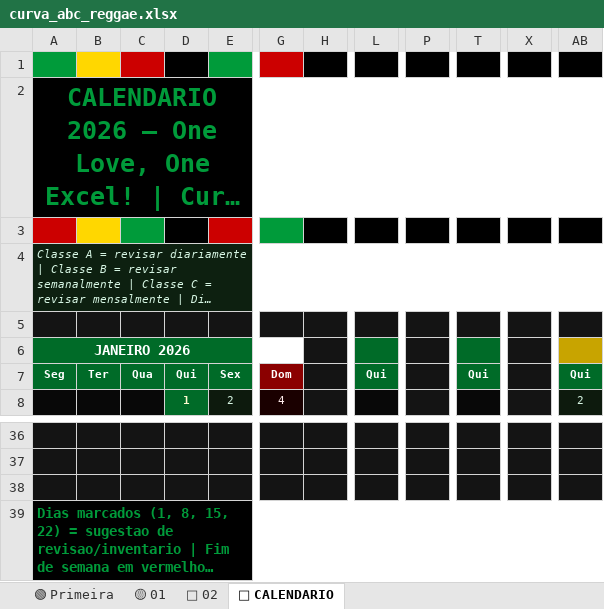
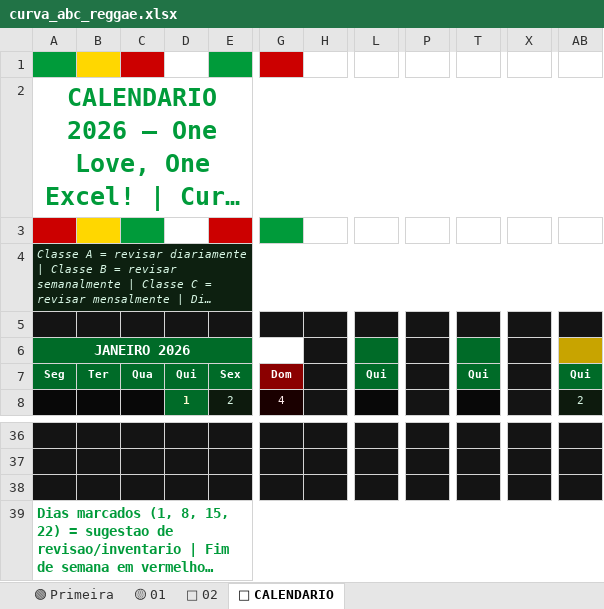
Before and after one commit to jeferson20sc-hub/-1., an Excel workbook: curva_abc_reggae.xlsx, sheet 📅 CALENDARIO, drawn as a sheet; only a part is shown, gaps mark what is left out; long unchanged cells end in …; values as stored, in another font and other column widths than the file's, no borders; the diff names each change by its address in the sheet, - before the commit and + after, or states it on an @@ line.

```diff
--- a/curva_abc_reggae.xlsx (sheet 📅 CALENDARIO)
+++ b/curva_abc_reggae.xlsx (sheet 📅 CALENDARIO)
-D1 fill: #000000
+D1 fill: none
-H1 fill: #000000
+H1 fill: none
-L1 fill: #000000
+L1 fill: none
-P1 fill: #000000
+P1 fill: none
-T1 fill: #000000
+T1 fill: none
-X1 fill: #000000
+X1 fill: none
-AB1 fill: #000000
+AB1 fill: none
-A2 fill: #000000
+A2 fill: none
-D3 fill: #000000
+D3 fill: none
-H3 fill: #000000
+H3 fill: none
-L3 fill: #000000
+L3 fill: none
-P3 fill: #000000
+P3 fill: none
-T3 fill: #000000
+T3 fill: none
-X3 fill: #000000
+X3 fill: none
-AB3 fill: #000000
+AB3 fill: none
-A39 fill: #000000
+A39 fill: none
```
Also changed, not shown: sheet 🟡 01, sheet 🟢 Primeira, sheet 🔴 02, charts or pictures.
